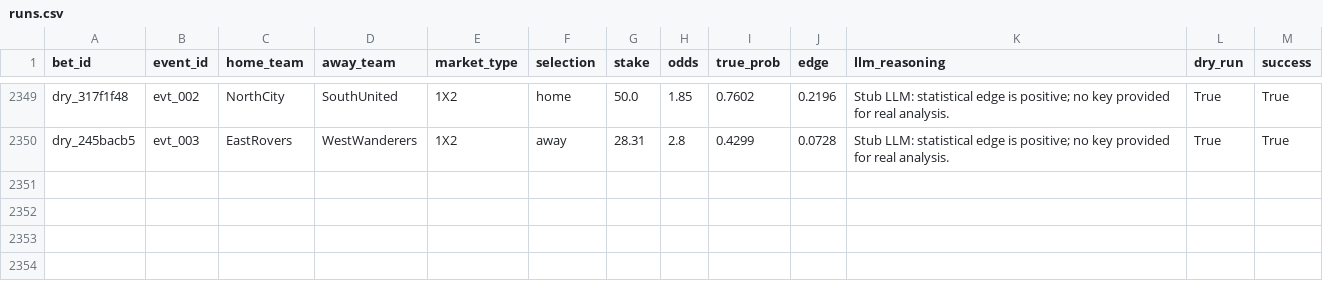
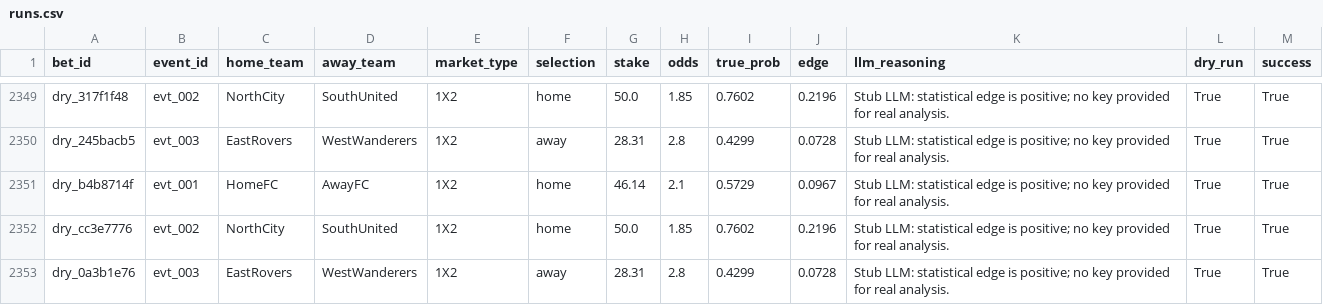
Before and after one commit to dukemawex/Testbett, a CSV file: data/runs.csv, drawn as a sheet; only a part is shown, gaps mark what is left out.

```diff
--- a/data/runs.csv
+++ b/data/runs.csv
@@ -2350 +2350,4 @@ dry_317f1f48,evt_002,NorthCity,SouthUnited,1X2,home,50.0,1.85,0.7602,0.2196,Stub
 dry_245bacb5,evt_003,EastRovers,WestWanderers,1X2,away,28.31,2.8,0.4299,0.0728,Stub LLM: statistical edge is positive; no key provided for real analysis.,True,True
+dry_b4b8714f,evt_001,HomeFC,AwayFC,1X2,home,46.14,2.1,0.5729,0.0967,Stub LLM: statistical edge is positive; no key provided for real analysis.,True,True
+dry_cc3e7776,evt_002,NorthCity,SouthUnited,1X2,home,50.0,1.85,0.7602,0.2196,Stub LLM: statistical edge is positive; no key provided for real analysis.,True,True
+dry_0a3b1e76,evt_003,EastRovers,WestWanderers,1X2,away,28.31,2.8,0.4299,0.0728,Stub LLM: statistical edge is positive; no key provided for real analysis.,True,True
```
